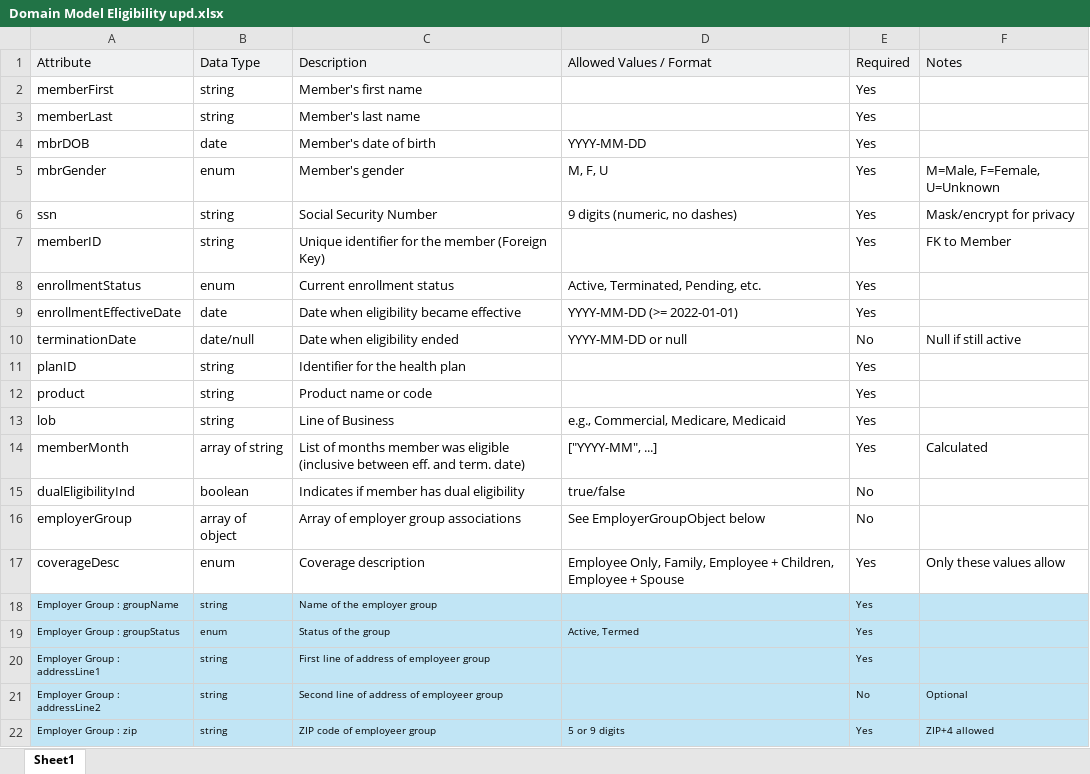
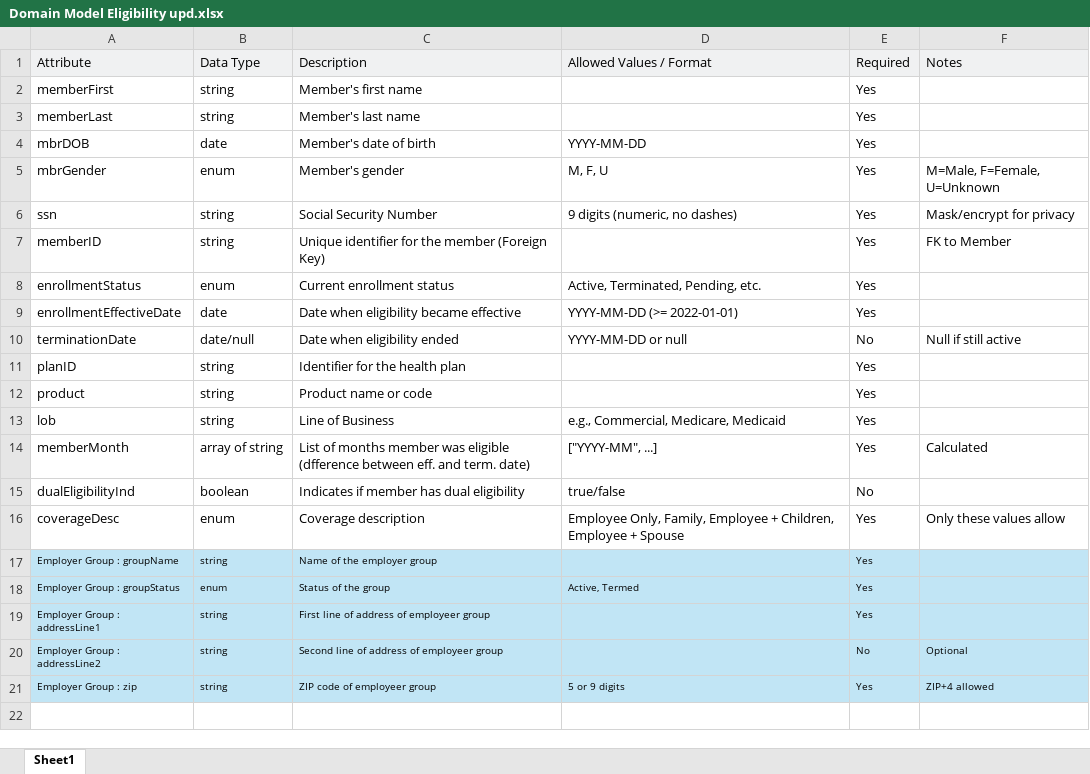
Before and after one commit to amazingashis/AI-Automation-III, an Excel workbook: domain_model/Domain Model Eligibility upd.xlsx, sheet Sheet1, drawn as a sheet; values as stored, in another font and other column widths than the file's, no borders; the diff names each change by its address in the sheet, - before the commit and + after, or states it on an @@ line.

```diff
--- a/domain_model/Domain Model Eligibility upd.xlsx (sheet Sheet1)
+++ b/domain_model/Domain Model Eligibility upd.xlsx (sheet Sheet1)
-C14 (Description): …was eligible (inclusive between eff.…
+C14 (Description): …was eligible (dfference between eff.…
-row 16: employerGroup | array of object | Array of employer group associations | See EmployerGroupObject below | No
```
Also changed, not shown: data_dict/member eligibility data dictitonary.xlsx, 1 other file.
